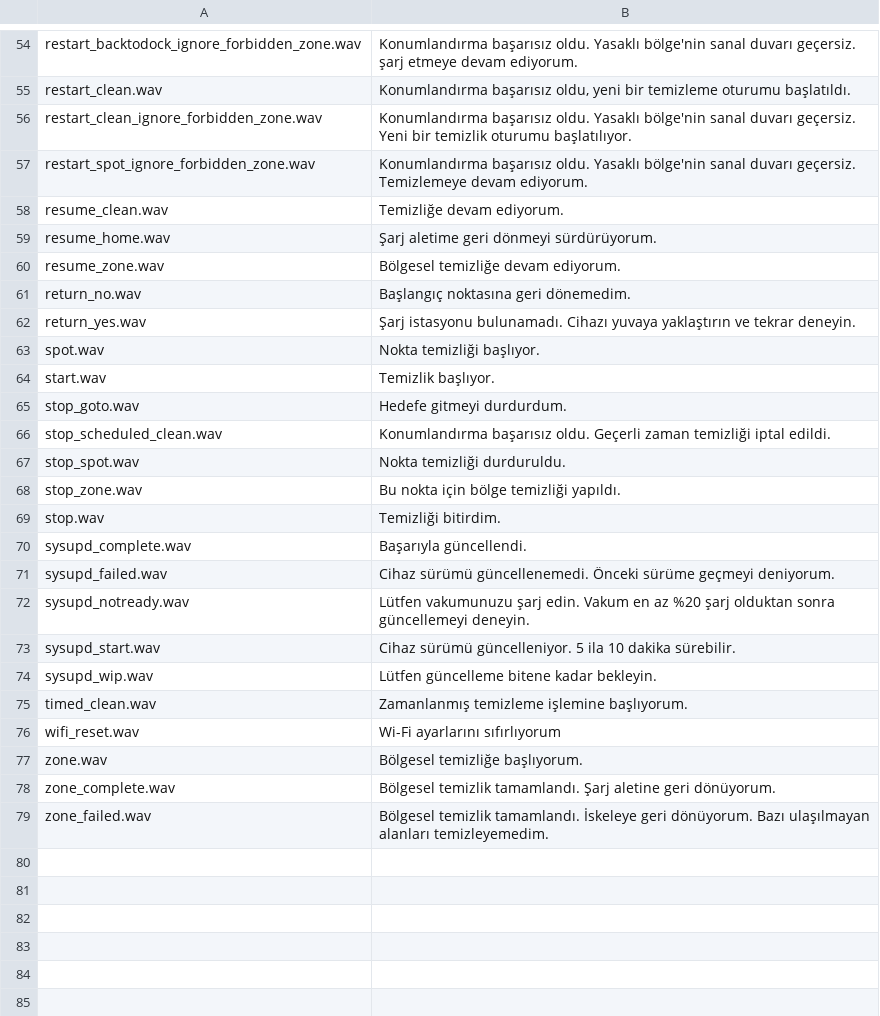
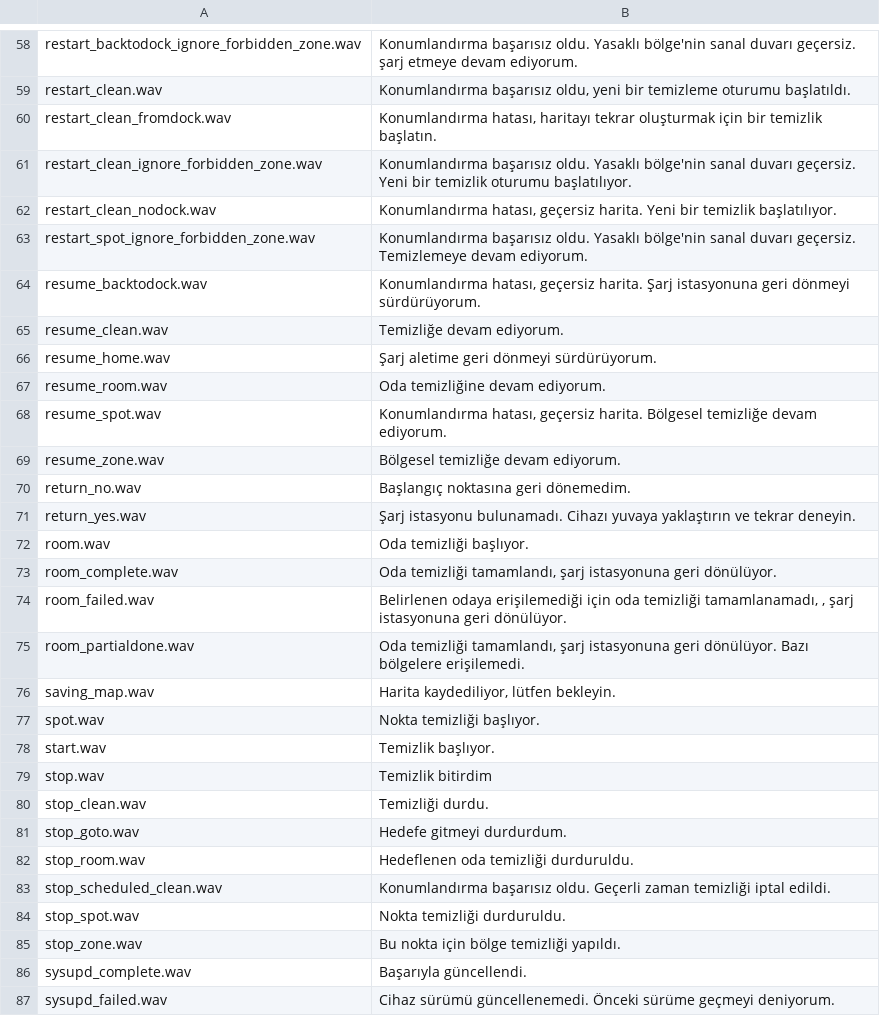
Before and after one commit to dgiese/dustcloud, a CSV file: devices/xiaomi.vacuum/audio_generator/language/audio_tr.csv, drawn as a sheet; only a part is shown, gaps mark what is left out; the shorter side is filled out with more unchanged rows; removed rows and columns are numbered as before the commit, all else as after; the diff covers the shown part only; the diff names each change by its address in the sheet, - before the commit and + after, or states it on an @@ line.

Commit message:
Retranscribe Turkish prompts as seen in Gen2 3.5.7_002008 fw #262

```diff
--- a/devices/xiaomi.vacuum/audio_generator/language/audio_tr.csv
+++ b/devices/xiaomi.vacuum/audio_generator/language/audio_tr.csv
+row 60: restart_clean_fromdock.wav | Konumlandırma hatası, haritayı tekrar oluşturmak için bir temizlik başlatın.
+row 62: restart_clean_nodock.wav | Konumlandırma hatası, geçersiz harita. Yeni bir temizlik başlatılıyor.
+row 64: resume_backtodock.wav | Konumlandırma hatası, geçersiz harita. Şarj istasyonuna geri dönmeyi sürdürüyorum.
+row 67: resume_room.wav | Oda temizliğine devam ediyorum.
+row 68: resume_spot.wav | Konumlandırma hatası, geçersiz harita. Bölgesel temizliğe devam ediyorum.
+row 72: room.wav | Oda temizliği başlıyor.
+row 73: room_complete.wav | Oda temizliği tamamlandı, şarj istasyonuna geri dönülüyor.
+row 74: room_failed.wav | Belirlenen odaya erişilemediği için oda temizliği tamamlanamadı, , şarj istasyonuna geri dönülüyor.
+row 75: room_partialdone.wav | Oda temizliği tamamlandı, şarj istasyonuna geri dönülüyor. Bazı bölgelere erişilemedi.
+row 76: saving_map.wav | Harita kaydediliyor, lütfen bekleyin.
+row 79: stop.wav | Temizlik bitirdim
+row 80: stop_clean.wav | Temizliği durdu.
+row 82: stop_room.wav | Hedeflenen oda temizliği durduruldu.
-row 69: stop.wav | Temizliği bitirdim.
```
Also changed, not shown: 5 added rows and 1 edited cell elsewhere in this file.
